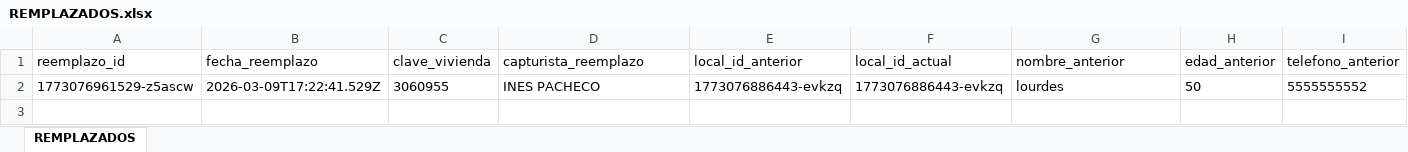
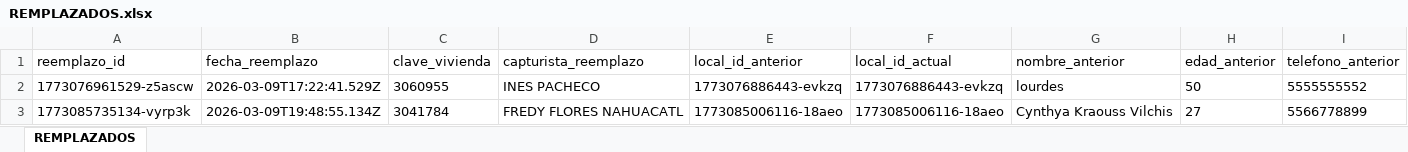
Before and after one commit to GeomaticaAO/APP_PAPEAO_MGE, an Excel workbook: salidas/REMPLAZADOS.xlsx, sheet REMPLAZADOS, drawn as a sheet; only a part is shown; values as stored, in another font and other column widths than the file's, no borders; rows hold the shown columns only; the diff names each change by its address in the sheet, - before the commit and + after, or states it on an @@ line.

```diff
--- a/salidas/REMPLAZADOS.xlsx (sheet REMPLAZADOS)
+++ b/salidas/REMPLAZADOS.xlsx (sheet REMPLAZADOS)
+row 3: 1773085735134-vyrp3k | 2026-03-09T19:48:55.134Z | 3041784 | FREDY FLORES NAHUACATL | 1773085006116-18aeo | 1773085006116-18aeo | Cynthya Kraouss Vilchis | 27 | 5566778899
```
Also changed, not shown: salidas/CONSOLIDADO.xlsx, 2 other files.
